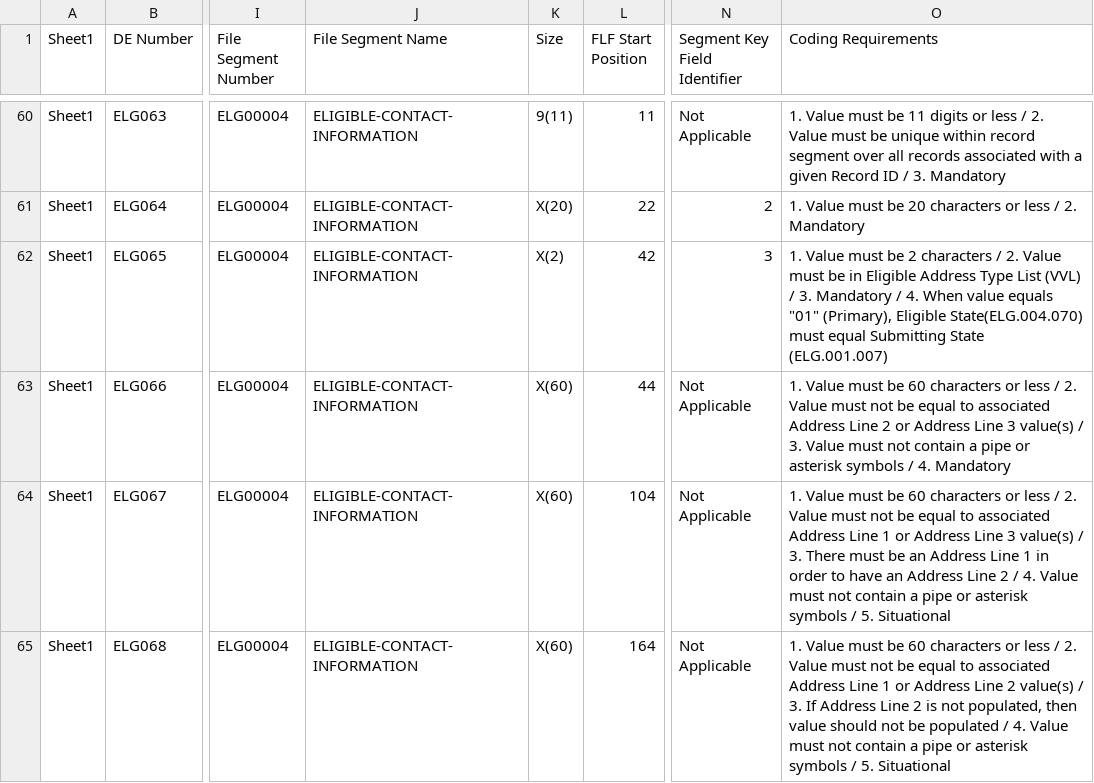
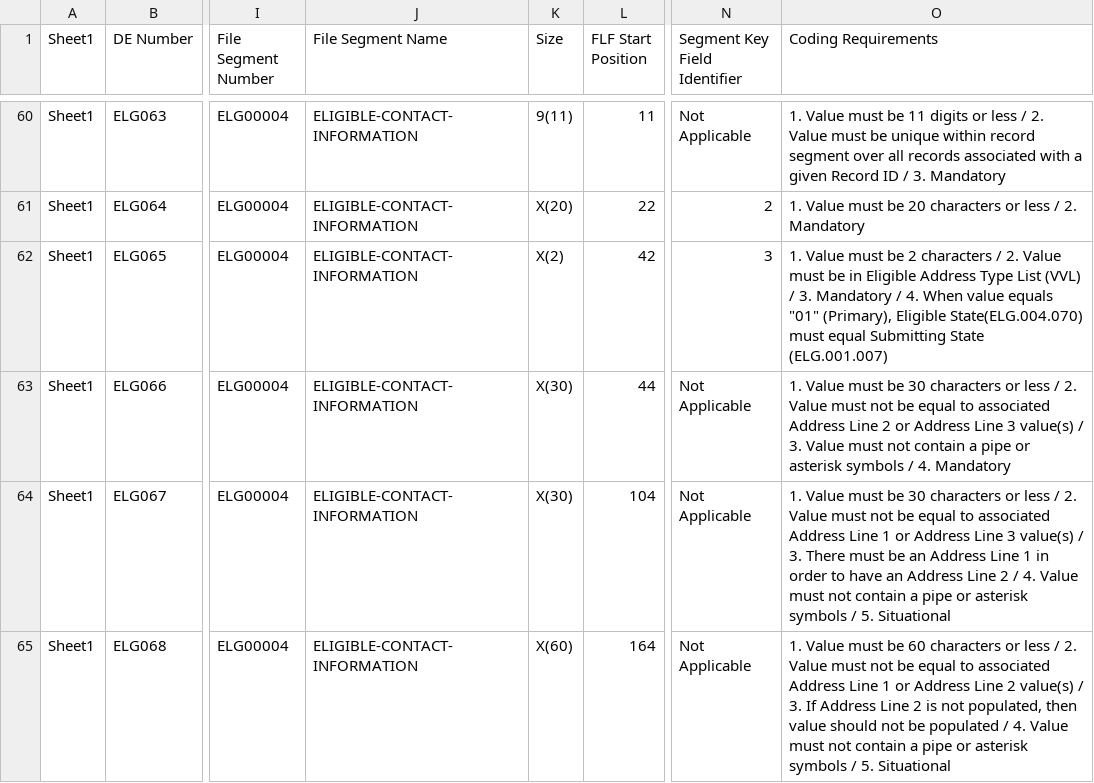
Before and after one commit to mumbrajkar-ul2/MF2JSON-v11, a CSV file: medicare-validation-rules/rules/eligibility/data-elements.csv, drawn as a sheet; only a part is shown, gaps mark what is left out; the diff covers the shown part only; the diff names each change by its address in the sheet, - before the commit and + after, or states it on an @@ line.

```diff
--- a/medicare-validation-rules/rules/eligibility/data-elements.csv
+++ b/medicare-validation-rules/rules/eligibility/data-elements.csv
-K63:K64 (Size): X(60)
+K63:K64 (Size): X(30)
-O63 (Coding Requirements): …must be 60 characters or…
+O63 (Coding Requirements): …must be 30 characters or…
-O64 (Coding Requirements): …must be 60 characters or…
+O64 (Coding Requirements): …must be 30 characters or…
```
Also changed, not shown: 17 edited cells elsewhere in this file, 11 other files.
